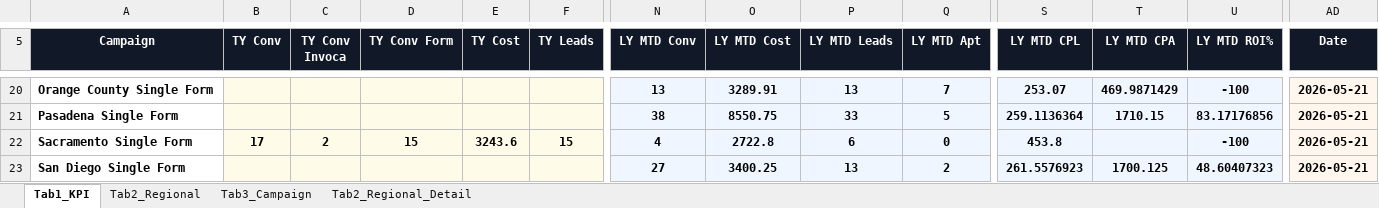
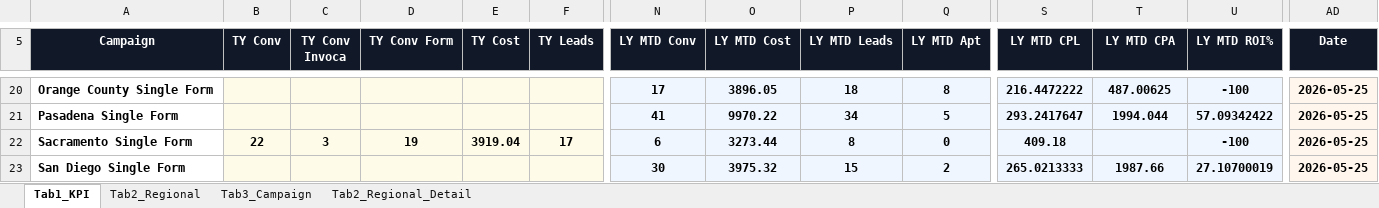
Before and after one commit to panpanlsw-ops/BIng-Dashboard, an Excel workbook: dashboard_data.xlsx, sheet Tab1_KPI, drawn as a sheet; only a part is shown, gaps mark what is left out; values as stored, in another font and other column widths than the file's, no borders; the diff covers the shown part only; the diff names each change by its address in the sheet, - before the commit and + after, or states it on an @@ line.

```diff
--- a/dashboard_data.xlsx (sheet Tab1_KPI)
+++ b/dashboard_data.xlsx (sheet Tab1_KPI)
-N20 (LY MTD Conv): 13
+N20 (LY MTD Conv): 17
-O20 (LY MTD Cost): 3289.91
+O20 (LY MTD Cost): 3896.05
-P20 (LY MTD Leads): 13
+P20 (LY MTD Leads): 18
-Q20 (LY MTD Apt): 7
+Q20 (LY MTD Apt): 8
-S20 (LY MTD CPL): 253.07
+S20 (LY MTD CPL): 216.4472222
-T20 (LY MTD CPA): 469.9871429
+T20 (LY MTD CPA): 487.00625
-AD20:AD23 (Date): 2026-05-21
+AD20:AD23 (Date): 2026-05-25
-N21 (LY MTD Conv): 38
+N21 (LY MTD Conv): 41
-O21 (LY MTD Cost): 8550.75
+O21 (LY MTD Cost): 9970.22
-P21 (LY MTD Leads): 33
+P21 (LY MTD Leads): 34
-S21 (LY MTD CPL): 259.1136364
+S21 (LY MTD CPL): 293.2417647
-T21 (LY MTD CPA): 1710.15
+T21 (LY MTD CPA): 1994.044
-U21 (LY MTD ROI%): 83.17176856
+U21 (LY MTD ROI%): 57.09342422
-B22 (TY Conv): 17
+B22 (TY Conv): 22
-C22 (TY Conv Invoca): 2
+C22 (TY Conv Invoca): 3
-D22 (TY Conv Form): 15
+D22 (TY Conv Form): 19
-E22 (TY Cost): 3243.6
+E22 (TY Cost): 3919.04
-F22 (TY Leads): 15
+F22 (TY Leads): 17
-N22 (LY MTD Conv): 4
+N22 (LY MTD Conv): 6
-O22 (LY MTD Cost): 2722.8
+O22 (LY MTD Cost): 3273.44
-P22 (LY MTD Leads): 6
+P22 (LY MTD Leads): 8
-S22 (LY MTD CPL): 453.8
+S22 (LY MTD CPL): 409.18
-N23 (LY MTD Conv): 27
+N23 (LY MTD Conv): 30
-O23 (LY MTD Cost): 3400.25
+O23 (LY MTD Cost): 3975.32
-P23 (LY MTD Leads): 13
+P23 (LY MTD Leads): 15
-S23 (LY MTD CPL): 261.5576923
+S23 (LY MTD CPL): 265.0213333
-T23 (LY MTD CPA): 1700.125
+T23 (LY MTD CPA): 1987.66
-U23 (LY MTD ROI%): 48.60407323
+U23 (LY MTD ROI%): 27.10700019
```
Also changed, not shown: 158 edited cells elsewhere in this sheet, sheet Tab2_Regional, sheet Tab3_Campaign, sheet Tab2_Regional_Detail.
